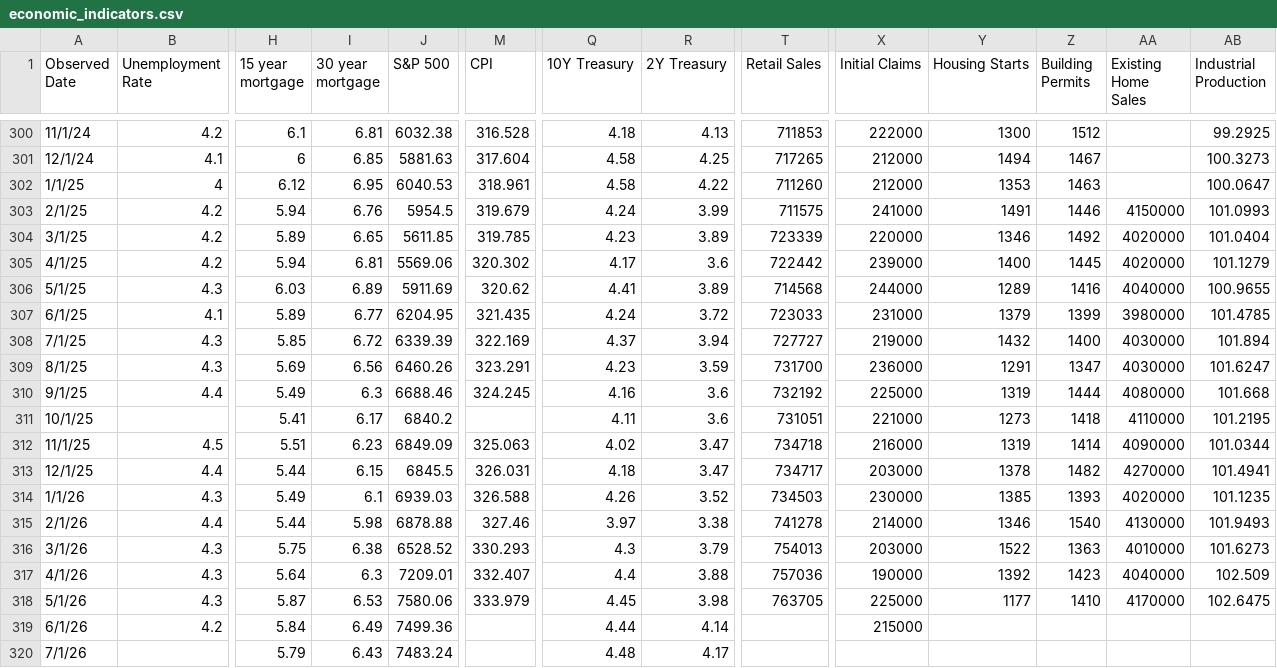
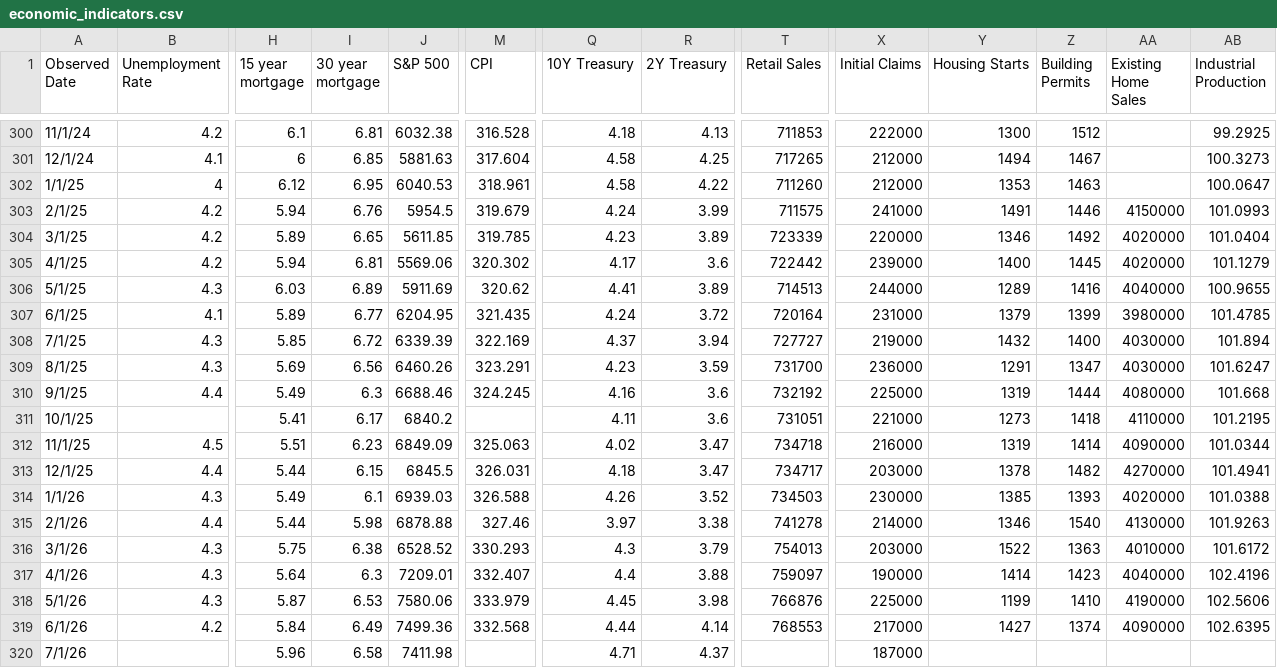
Before and after one commit to browningtons/economic-dashboard, a CSV file: public/data/economic_indicators.csv, drawn as a sheet; only a part is shown, gaps mark what is left out; the diff names each change by its address in the sheet, - before the commit and + after, or states it on an @@ line.

```diff
--- a/public/data/economic_indicators.csv
+++ b/public/data/economic_indicators.csv
-T306 (Retail Sales): 714568
+T306 (Retail Sales): 714513
-T307 (Retail Sales): 723033
+T307 (Retail Sales): 720164
-AB314 (Industrial Production): 101.1235
+AB314 (Industrial Production): 101.0388
-AB315 (Industrial Production): 101.9493
+AB315 (Industrial Production): 101.9263
-AB316 (Industrial Production): 101.6273
+AB316 (Industrial Production): 101.6172
-T317 (Retail Sales): 757036
+T317 (Retail Sales): 759097
-Y317 (Housing Starts): 1392
+Y317 (Housing Starts): 1414
-AB317 (Industrial Production): 102.509
+AB317 (Industrial Production): 102.4196
-T318 (Retail Sales): 763705
+T318 (Retail Sales): 766876
-Y318 (Housing Starts): 1177
+Y318 (Housing Starts): 1199
-AA318 (Existing Home Sales): 4170000
+AA318 (Existing Home Sales): 4190000
-AB318 (Industrial Production): 102.6475
+AB318 (Industrial Production): 102.5606
-M319 (CPI): (empty)
+M319 (CPI): 332.568
-T319 (Retail Sales): (empty)
+T319 (Retail Sales): 768553
-X319 (Initial Claims): 215000
+X319 (Initial Claims): 217000
-Y319 (Housing Starts): (empty)
+Y319 (Housing Starts): 1427
-Z319 (Building Permits): (empty)
+Z319 (Building Permits): 1374
-AA319 (Existing Home Sales): (empty)
+AA319 (Existing Home Sales): 4090000
-AB319 (Industrial Production): (empty)
+AB319 (Industrial Production): 102.6395
-H320 (15 year mortgage): 5.79
+H320 (15 year mortgage): 5.96
-I320 (30 year mortgage): 6.43
+I320 (30 year mortgage): 6.58
-J320 (S&P 500): 7483.24
+J320 (S&P 500): 7411.98
-Q320 (10Y Treasury): 4.48
+Q320 (10Y Treasury): 4.71
-R320 (2Y Treasury): 4.17
+R320 (2Y Treasury): 4.37
-X320 (Initial Claims): (empty)
+X320 (Initial Claims): 187000
```
Also changed, not shown: 1 other file.
